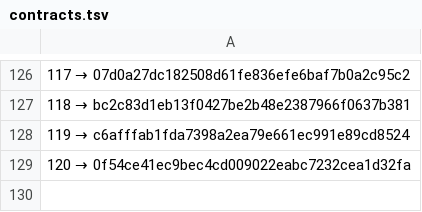
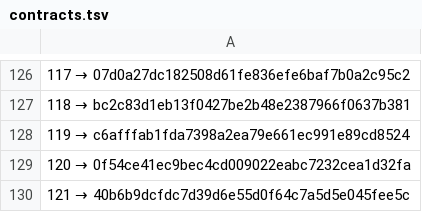
Before and after one commit to a3ka/dev-harness, a TSV file: registry/contracts.tsv, drawn as a sheet; only a part is shown, gaps mark what is left out; the diff names each change by its address in the sheet, - before the commit and + after, or states it on an @@ line.

Commit message:
реестр: строка 121 (mint_line, контракт 068)

```diff
--- a/registry/contracts.tsv
+++ b/registry/contracts.tsv
+row 130: 121 → 40b6b9dcfdc7d39d6e55d0f64c7a5d5e045fee5c
```
